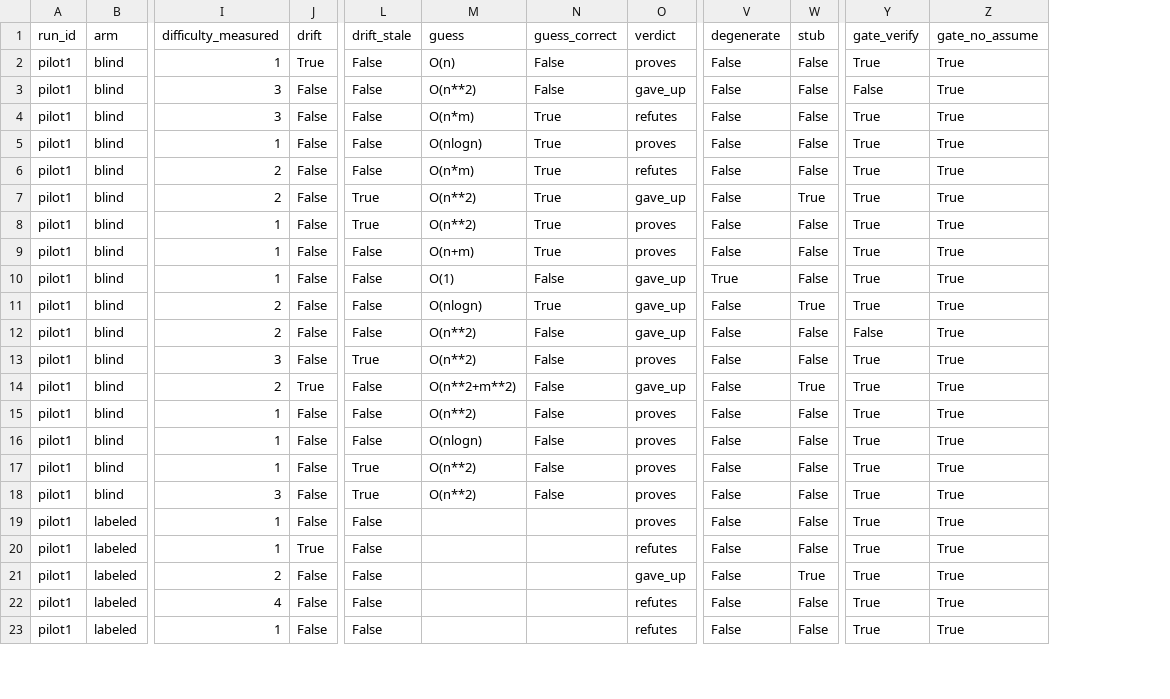
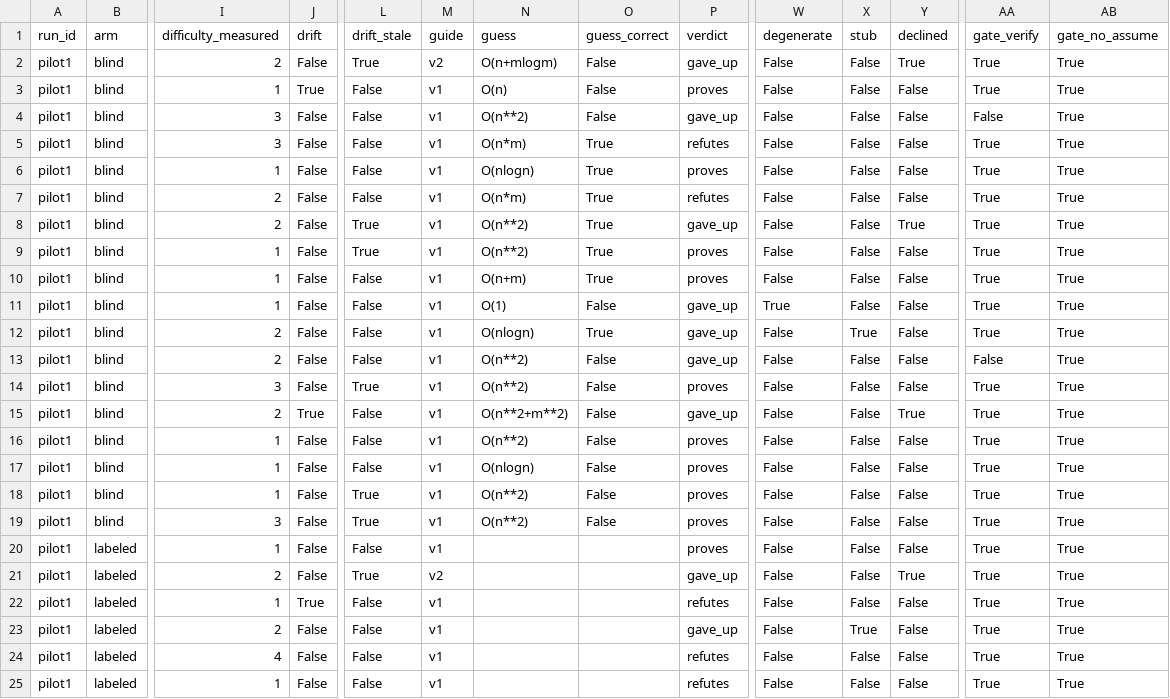
Before and after one commit to VietAnh1010/complexity-theory, a CSV file: bigodafny/experiments/runs/pilot1/results.csv, drawn as a sheet; only a part is shown, gaps mark what is left out; addresses are those after the commit; rows hold the shown columns only; the diff names each change by its address in the sheet, - before the commit and + after, or states it on an @@ line.

```diff
--- a/bigodafny/experiments/runs/pilot1/results.csv
+++ b/bigodafny/experiments/runs/pilot1/results.csv
+column M (guide), rows 3-20: all v1; rows 22-25: all v1
+column Y (declined), rows 3-20: False | False | False | False | False | True | False | False | False | False | False | False | True | False | False | False | False | False; rows 22-25: all False
+row 2: pilot1 | blind | 2 | False | True | v2 | O(n+mlogm) | False | gave_up | False | False | True | True | True
-X8 (stub): True
+X8 (stub): False
-X15 (stub): True
+X15 (stub): False
+row 21: pilot1 | labeled | 2 | False | True | v2 |  |  | gave_up | False | False | True | True | True
```
Also changed, not shown: 7 other files.
